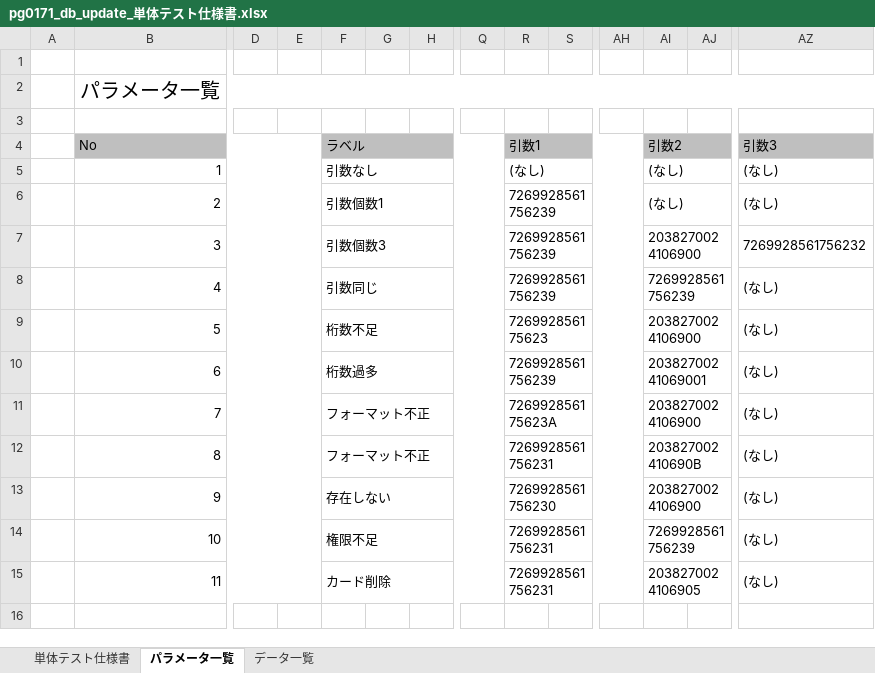
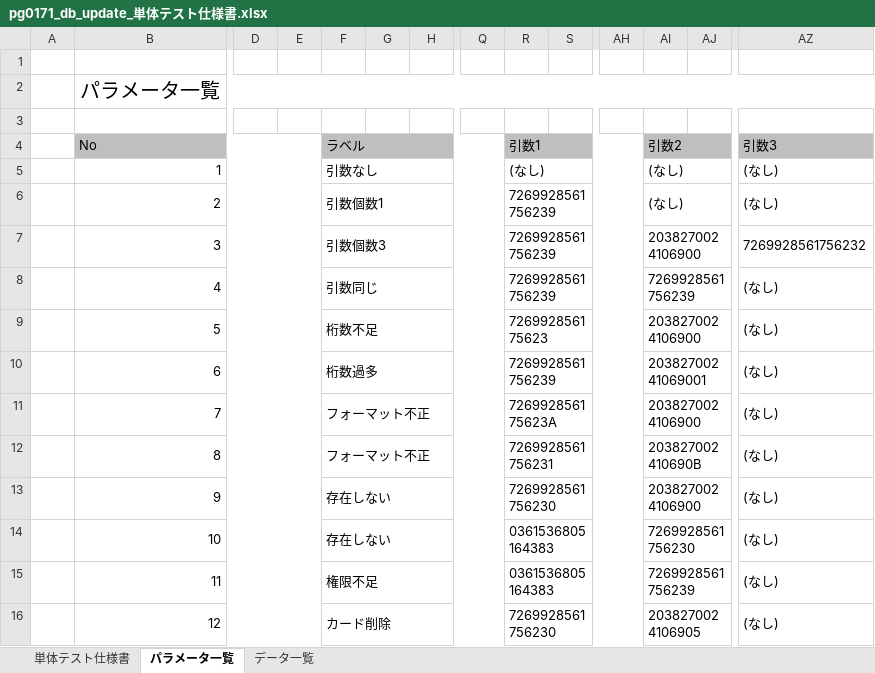
Before and after one commit to SazanamiInko/rust_learn, an Excel workbook: doc/app/pg0171/pg0171_db_update_単体テスト仕様書.xlsx, sheet パラメータ一覧, drawn as a sheet; only a part is shown, gaps mark what is left out; values as stored, in another font and other column widths than the file's, no borders; rows hold the shown columns only; the diff names each change by its address in the sheet, - before the commit and + after, or states it on an @@ line.

```diff
--- a/doc/app/pg0171/pg0171_db_update_単体テスト仕様書.xlsx (sheet パラメータ一覧)
+++ b/doc/app/pg0171/pg0171_db_update_単体テスト仕様書.xlsx (sheet パラメータ一覧)
-F14 (ラベル): 権限不足
+F14 (ラベル): 存在しない
-R14:R15 (引数1): 7269928561756231
+R14:R15 (引数1): 0361536805164383
-AI14 (引数2): 7269928561756239
+AI14 (引数2): 7269928561756230
-F15 (ラベル): カード削除
+F15 (ラベル): 権限不足
-AI15 (引数2): 2038270024106905
+AI15 (引数2): 7269928561756239
+row 16:  | 12 |  |  | カード削除 |  |  |  | 7269928561756230 |  |  | 2038270024106905 |  | (なし)
```
Also changed, not shown: sheet 単体テスト仕様書, doc/app/pg0171/エビデンス/No10.xlsx, doc/app/pg0171/エビデンス/No9.xlsx, 6 other files.
